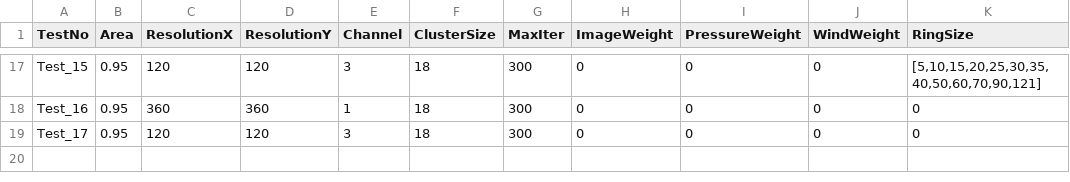
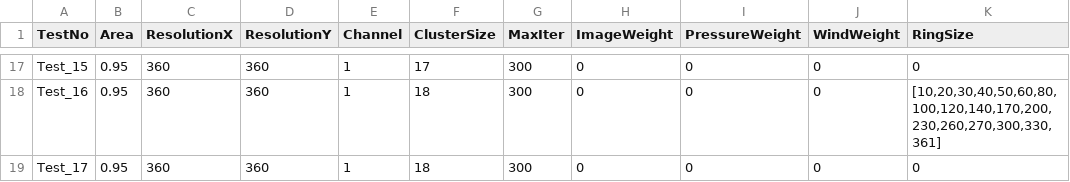
Before and after one commit to dhrumilshukla258/Thesis-Code, a CSV file: TestCases/fuzzykmeans.csv, drawn as a sheet; only a part is shown, gaps mark what is left out; the diff covers the shown part only; the diff names each change by its address in the sheet, - before the commit and + after, or states it on an @@ line.

```diff
--- a/TestCases/fuzzykmeans.csv
+++ b/TestCases/fuzzykmeans.csv
-C17 (ResolutionX): 120
+C17 (ResolutionX): 360
-D17 (ResolutionY): 120
+D17 (ResolutionY): 360
-E17 (Channel): 3
+E17 (Channel): 1
-F17 (ClusterSize): 18
+F17 (ClusterSize): 17
-K17 (RingSize): [5,10,15,20,25,30,35,40,50,60,70,90,121]
+K17 (RingSize): 0
-K18 (RingSize): 0
+K18 (RingSize): [10,20,30,40,50,60,80,100,120,140,170,200,230,260,270,300,330,361]
-C19 (ResolutionX): 120
+C19 (ResolutionX): 360
-D19 (ResolutionY): 120
+D19 (ResolutionY): 360
-E19 (Channel): 3
+E19 (Channel): 1
```
Also changed, not shown: 43 edited cells elsewhere in this file, TestCases/agglo.csv, TestCases/kmeans.csv, 5 other files.
